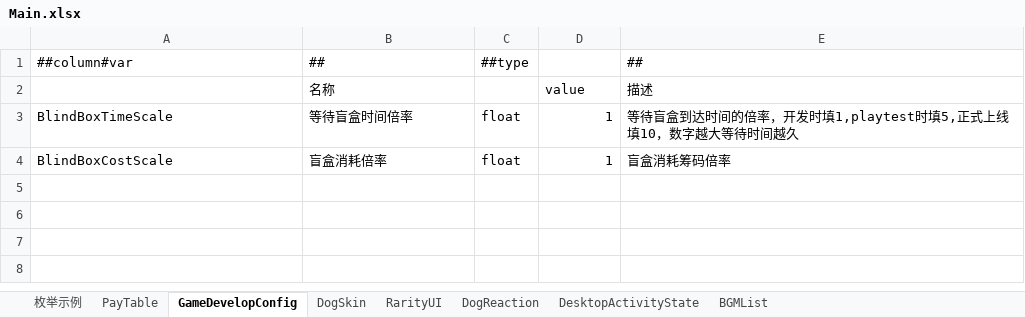
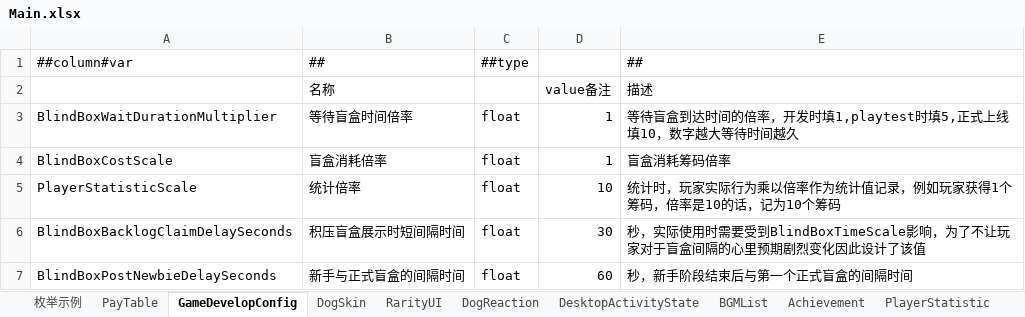
Before and after one commit to SeananTQ/lucky-dog-pub-2026, an Excel workbook: luban-excels/bak/xlsx/Main.xlsx, sheet GameDevelopConfig, drawn as a sheet; values as stored, in another font and other column widths than the file's, no borders; the diff names each change by its address in the sheet, - before the commit and + after, or states it on an @@ line.

```diff
--- a/luban-excels/bak/xlsx/Main.xlsx (sheet GameDevelopConfig)
+++ b/luban-excels/bak/xlsx/Main.xlsx (sheet GameDevelopConfig)
+sheet tab: Achievement
+sheet tab: PlayerStatistic
-D2: value
+D2: value备注
-A3: BlindBoxTimeScale
+A3: BlindBoxWaitDurationMultiplier
+row 5: PlayerStatisticScale | 统计倍率 | float | 10 | 统计时，玩家实际行为乘以倍率作为统计值记录，例如玩家获得1个筹码，倍率是10的话，记为10个筹码
+row 6: BlindBoxBacklogClaimDelaySeconds | 积压盲盒展示时短间隔时间 | float | 30 | 秒，实际使用时需要受到BlindBoxTimeScale影响，为了不让玩家对于盲盒间隔的心里预期剧烈变化因此设计了该值
+row 7: BlindBoxPostNewbieDelaySeconds | 新手与正式盲盒的间隔时间 | float | 60 | 秒，新手阶段结束后与第一个正式盲盒的间隔时间
```
Also changed, not shown: sheet DesktopActivityState, sheet PayTable, sheet DogReaction, luban-excels/bak/xlsx/Items.xlsx, luban-excels/bak/xlsx/__enums__.xlsx, 49 other files.
